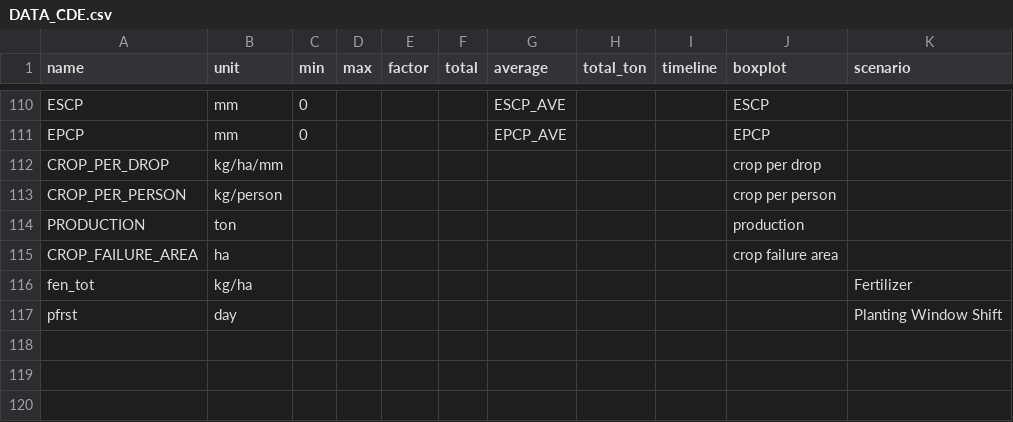
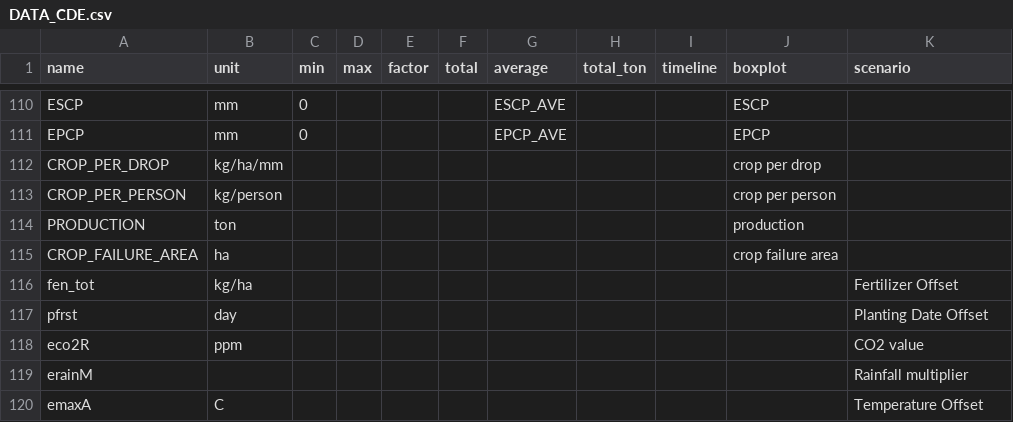
Before and after one commit to DSSAT/supermaas-aggregate-pythia-outputs, a CSV file: DATA_CDE.csv, drawn as a sheet; only a part is shown, gaps mark what is left out.

Commit message:
Add support for co2, temperature and rainfall sensitivity runs

```diff
--- a/DATA_CDE.csv
+++ b/DATA_CDE.csv
@@ -115,3 +115,6 @@ PRODUCTION,ton,,,,,,,,production,
 CROP_FAILURE_AREA,ha,,,,,,,,crop failure area,
-fen_tot,kg/ha,,,,,,,,,Fertilizer
-pfrst,day,,,,,,,,,Planting Window Shift
+fen_tot,kg/ha,,,,,,,,,Fertilizer Offset
+pfrst,day,,,,,,,,,Planting Date Offset
+eco2R,ppm,,,,,,,,,CO2 value
+erainM,,,,,,,,,,Rainfall multiplier
+emaxA,C,,,,,,,,,Temperature Offset
```
Also changed, not shown: 1 other file.
